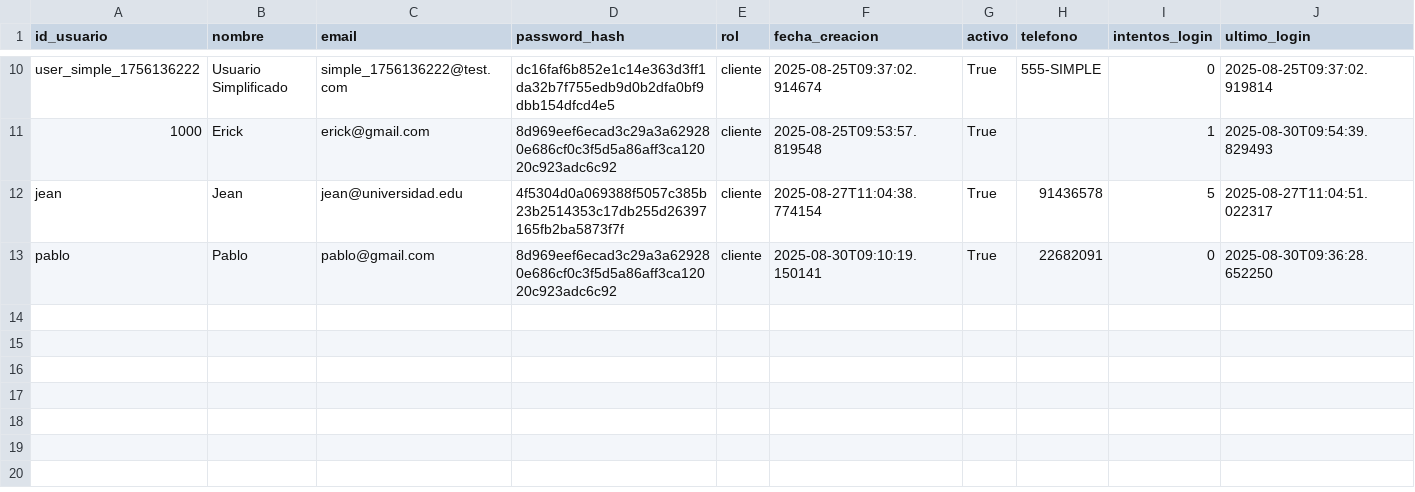
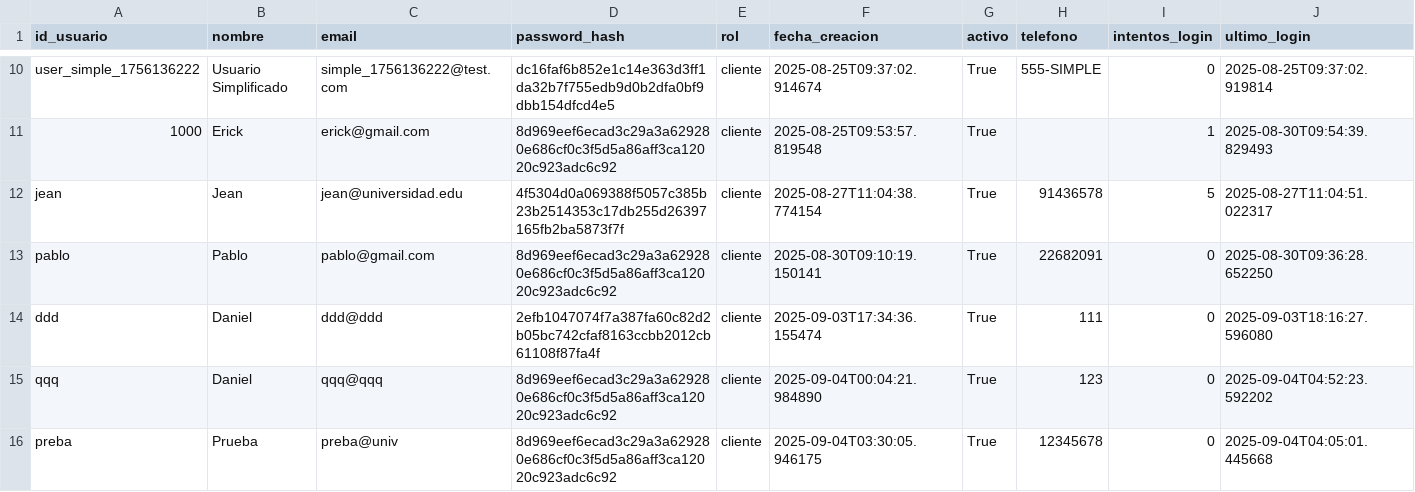
Before and after one commit to AngelLord20/PRUEBAS, a CSV file: Data/usuarios.csv, drawn as a sheet; only a part is shown, gaps mark what is left out.

```diff
--- a/Data/usuarios.csv
+++ b/Data/usuarios.csv
@@ -13 +13,4 @@ jean,Jean,jean@universidad.edu,4f5304d0a069388f5057c385b23b2514353c17db255d26397
 pablo,Pablo,pablo@gmail.com,8d969eef6ecad3c29a3a629280e686cf0c3f5d5a86aff3ca12020c923adc6c92,cliente,2025-08-30T09:10:19.150141,True,22682091,0,2025-08-30T09:36:28.652250
+ddd,Daniel,ddd@ddd,2efb1047074f7a387fa60c82d2b05bc742cfaf8163ccbb2012cb61108f87fa4f,cliente,2025-09-03T17:34:36.155474,True,111,0,2025-09-03T18:16:27.596080
+qqq,Daniel,qqq@qqq,8d969eef6ecad3c29a3a629280e686cf0c3f5d5a86aff3ca12020c923adc6c92,cliente,2025-09-04T00:04:21.984890,True,123,0,2025-09-04T04:52:23.592202
+preba,Prueba,preba@univ,8d969eef6ecad3c29a3a629280e686cf0c3f5d5a86aff3ca12020c923adc6c92,cliente,2025-09-04T03:30:05.946175,True,12345678,0,2025-09-04T04:05:01.445668
```
Also changed, not shown: Data/clientes.csv, Data/ordenes.csv, 21 other files.
